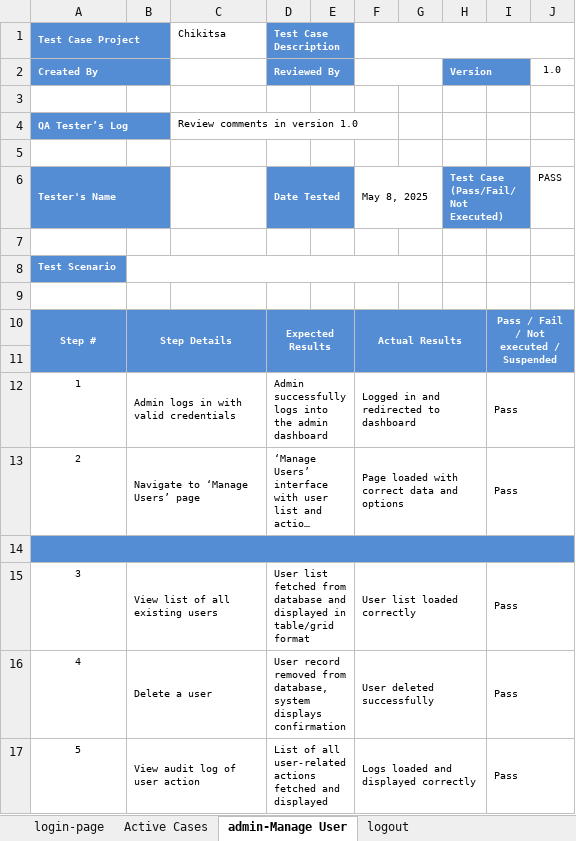
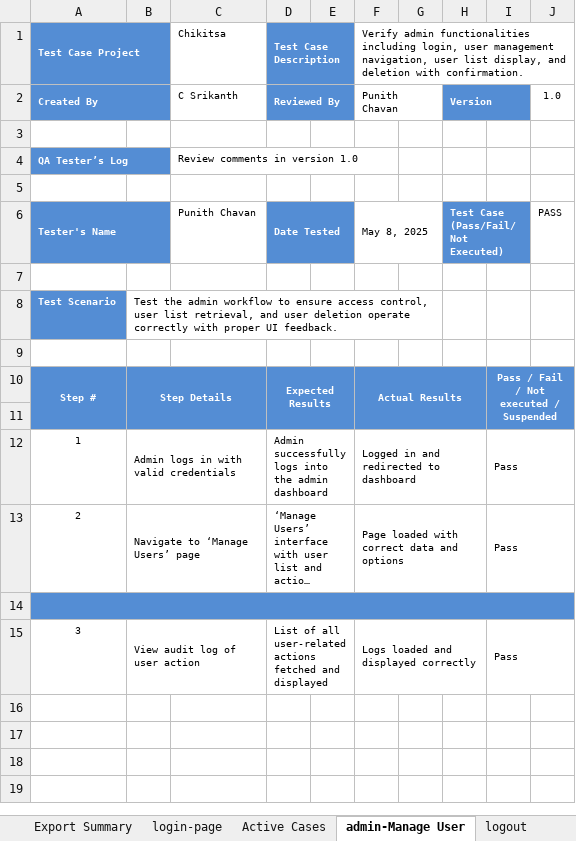
Before and after one commit to punithchavan/CHIKITSA, an Excel workbook: documentation/software_test_plan.xlsx, sheet admin-Manage User, drawn as a sheet; long unchanged cells end in …; values as stored, in another font and other column widths than the file's, no borders; charts and pictures not drawn; the diff names each change by its address in the sheet, - before the commit and + after, or states it on an @@ line.

Commit message:
updated software_test_plan

```diff
--- a/documentation/software_test_plan.xlsx (sheet admin-Manage User)
+++ b/documentation/software_test_plan.xlsx (sheet admin-Manage User)
+sheet tab: Export Summary
-F1: (empty)
+F1: Verify admin functionalities including login, user management navigation, user list display, and deletion with confirmation.
-C2: (empty)
+C2: C Srikanth
-F2: (empty)
+F2: Punith Chavan
-C6: (empty)
+C6: Punith Chavan
-B8: (empty)
+B8: Test the admin workflow to ensure access control, user list retrieval, and user deletion operate correctly with proper UI feedback.
-B15: View list of all existing users
+B15: View audit log of user action
-D15: User list fetched from database and displayed in table/grid format
+D15: List of all user-related actions fetched and displayed
-F15: User list loaded correctly
+F15: Logs loaded and displayed correctly
-row 16: 4 | Delete a user |  | User record removed from database, system displays confirmation |  | User deleted successfully |  |  | Pass
-row 17: 5 | View audit log of user action |  | List of all user-related actions fetched and displayed |  | Logs loaded and displayed correctly |  |  | Pass
```
Also changed, not shown: sheet logout, sheet Active Cases, sheet login-page, charts or pictures.
